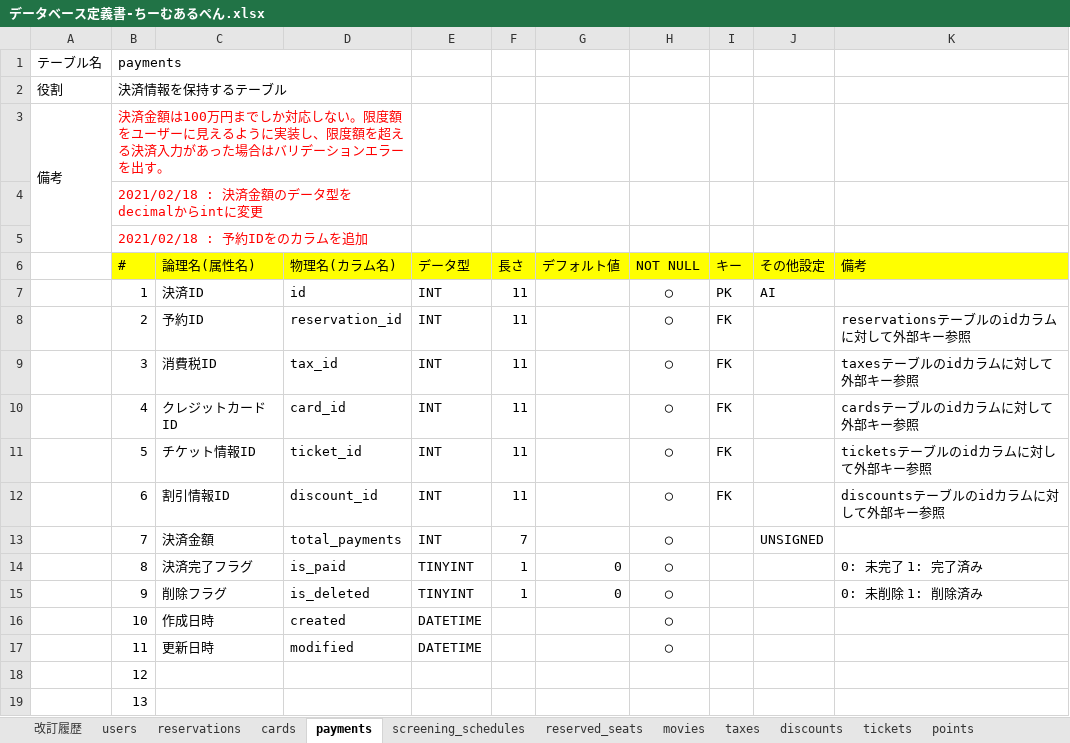
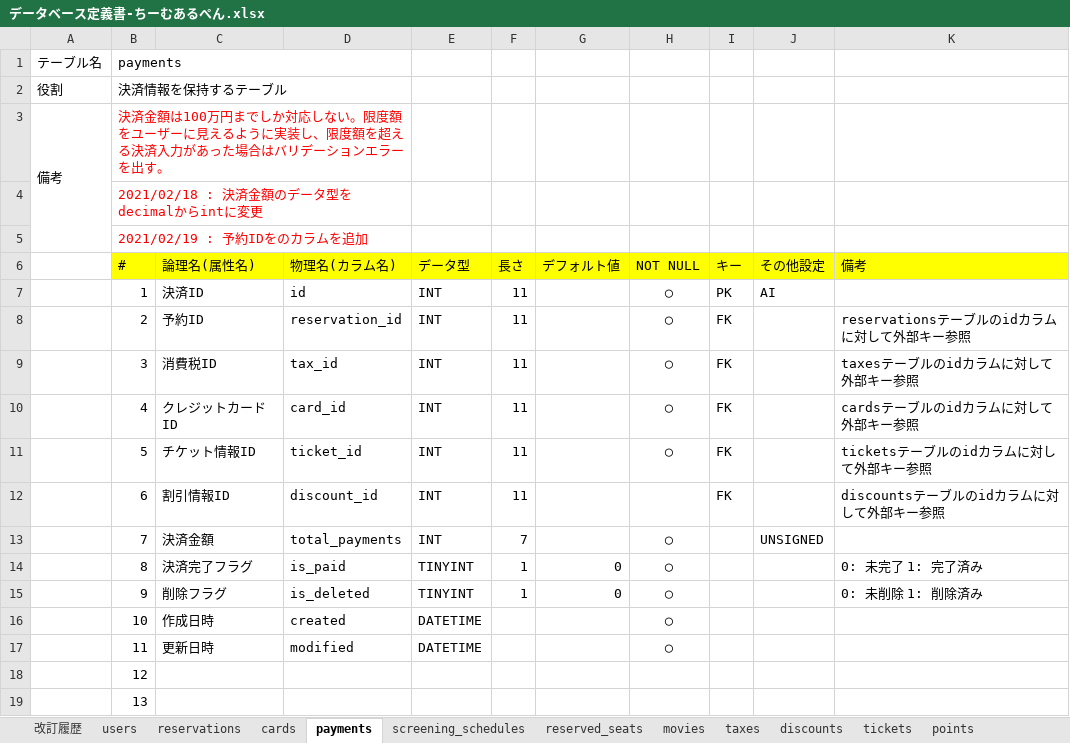
Before and after one commit to labotinc/codegym-team6, an Excel workbook: document/データベース定義書-ちーむあるぺん.xlsx, sheet payments, drawn as a sheet; values as stored, in another font and other column widths than the file's, no borders; charts and pictures not drawn; the diff names each change by its address in the sheet, - before the commit and + after, or states it on an @@ line.

```diff
--- a/document/データベース定義書-ちーむあるぺん.xlsx (sheet payments)
+++ b/document/データベース定義書-ちーむあるぺん.xlsx (sheet payments)
-B5 (#): 2021/02/18 : 予約IDをのカラムを追加
+B5 (#): 2021/02/19 : 予約IDをのカラムを追加
-H12 (NOT NULL): ◯
+H12 (NOT NULL): (empty)
```
Also changed, not shown: sheet 改訂履歴, sheet screening_schedules, sheet cards.
